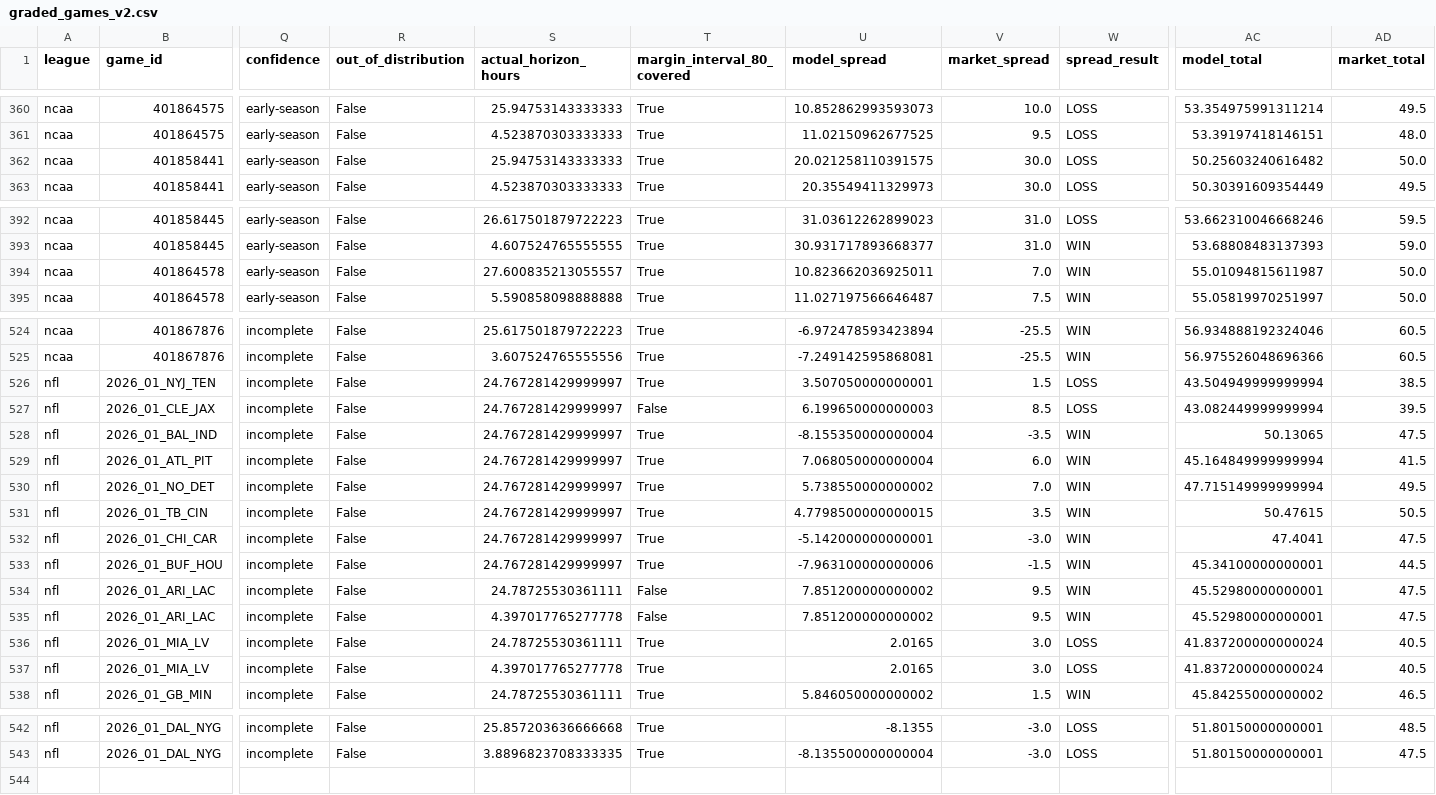
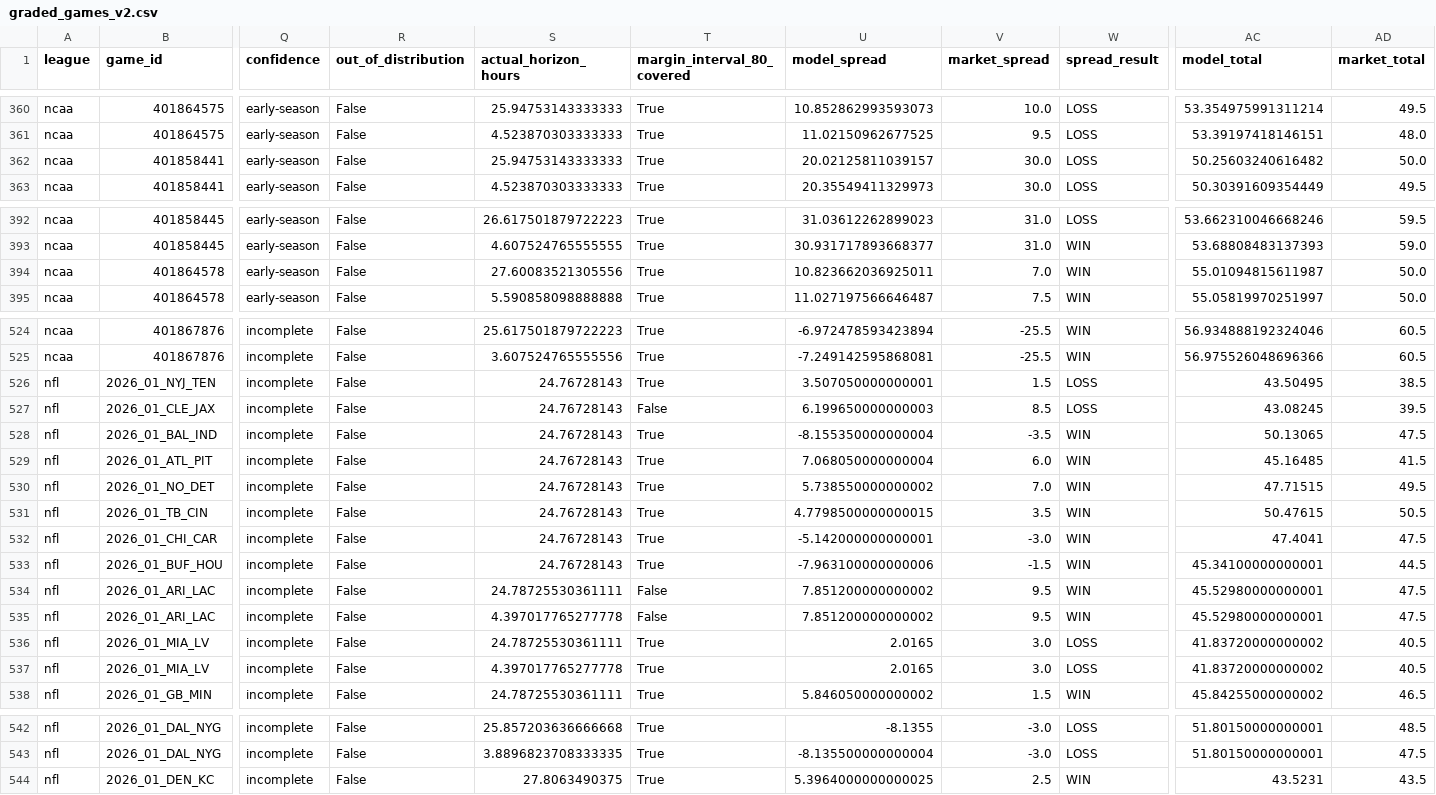
Before and after one commit to grantmelton30/fourth-down-forecast, a CSV file: data/internal/graded_games_v2.csv, drawn as a sheet; only a part is shown, gaps mark what is left out; rows hold the shown columns only; the diff covers the shown part only; the diff names each change by its address in the sheet, - before the commit and + after, or states it on an @@ line.

```diff
--- a/data/internal/graded_games_v2.csv
+++ b/data/internal/graded_games_v2.csv
-U362 (model_spread): 20.021258110391575
+U362 (model_spread): 20.02125811039157
-S394 (actual_horizon_hours): 27.600835213055557
+S394 (actual_horizon_hours): 27.60083521305556
-S526:S533 (actual_horizon_hours): 24.767281429999997
+S526:S533 (actual_horizon_hours): 24.76728143
-AC526 (model_total): 43.504949999999994
+AC526 (model_total): 43.50495
-AC527 (model_total): 43.082449999999994
+AC527 (model_total): 43.08245
-AC529 (model_total): 45.164849999999994
+AC529 (model_total): 45.16485
-AC530 (model_total): 47.715149999999994
+AC530 (model_total): 47.71515
-AC536:AC537 (model_total): 41.837200000000024
+AC536:AC537 (model_total): 41.83720000000002
+row 544: nfl | 2026_01_DEN_KC | incomplete | False | 27.8063490375 | True | 5.3964000000000025 | 2.5 | WIN | 43.5231 | 43.5
```
Also changed, not shown: 6 edited cells elsewhere in this file, ncaa-model/data/p1_log.csv, nfl-model/data/w1_log.csv, 2 other files.
